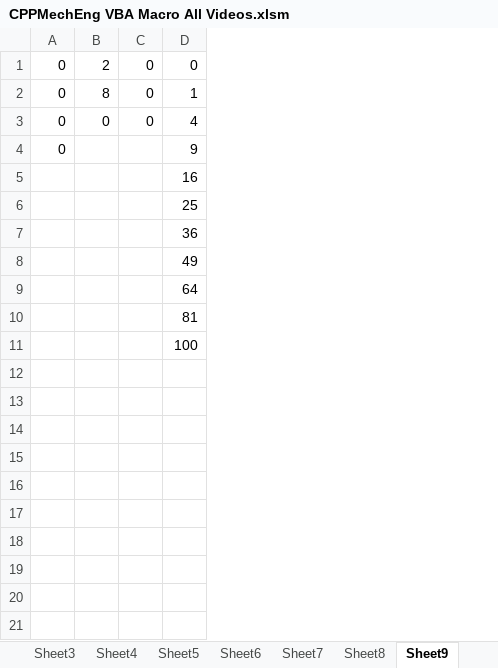
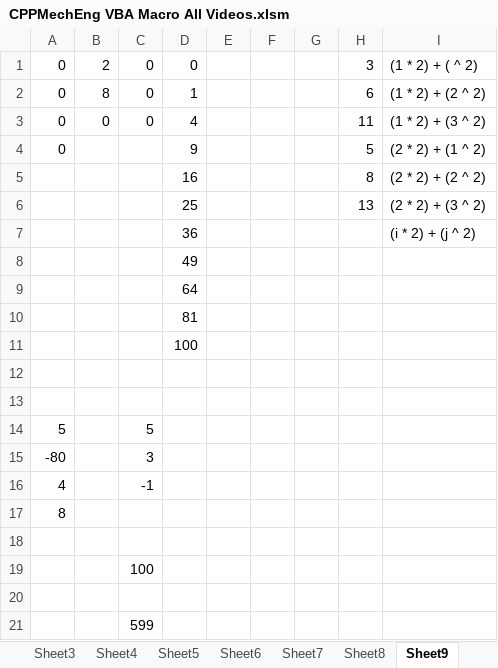
Before and after one commit to raymondmar61/vbacppmecheng, an Excel workbook: CPPMechEng VBA Macro All Videos.xlsm, sheet Sheet9, drawn as a sheet; values as stored, in another font and other column widths than the file's, no borders; the diff names each change by its address in the sheet, - before the commit and + after, or states it on an @@ line.

```diff
--- a/CPPMechEng VBA Macro All Videos.xlsm (sheet Sheet9)
+++ b/CPPMechEng VBA Macro All Videos.xlsm (sheet Sheet9)
+column E, empty
+column F, empty
+column G, empty
+column H, rows 1-6: 3 | 6 | 11 | 5 | 8 | 13
+column I, rows 1-7: (1 * 2) + ( ^ 2) | (1 * 2) + (2 ^ 2) | (1 * 2) + (3 ^ 2) | (2 * 2) + (1 ^ 2) | (2 * 2) + (2 ^ 2) | (2 * 2) + (3 ^ 2) | (i * 2) + (j ^ 2)
+row 12: (empty)
+row 13: (empty)
+row 14: 5 |  | 5
+row 15: -80 |  | 3
+row 16: 4 |  | -1
+row 17: 8
+row 18: (empty)
+row 19:  |  | 100
+row 20: (empty)
+row 21:  |  | 599
```
Also changed, not shown: other sheet tabs.
